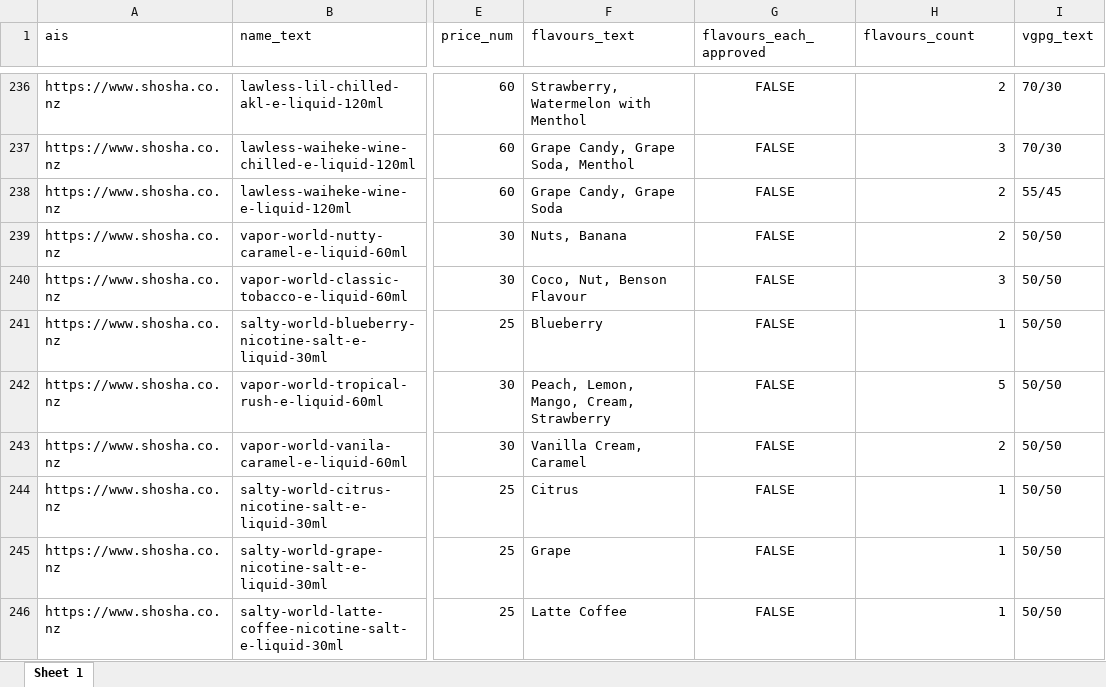
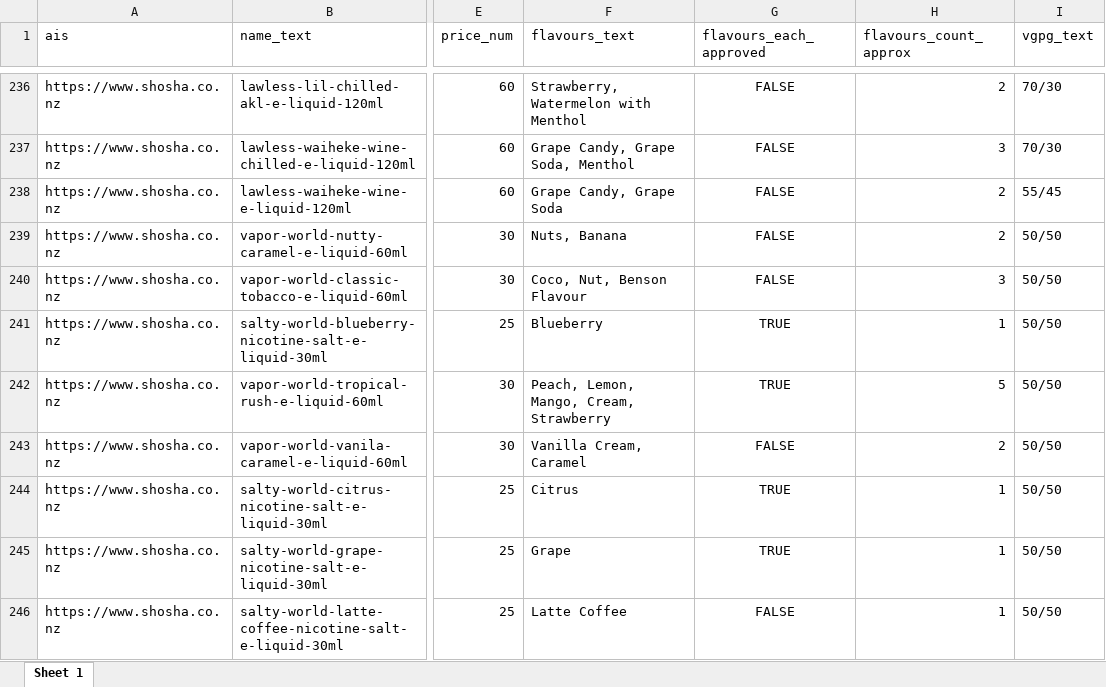
Before and after one commit to davidhodge931/vape-scrape, an Excel workbook: shosha/data/2024-12-06 15-38-47/shosha-cleaned-2024-12-06.xlsx, sheet Sheet 1, drawn as a sheet; only a part is shown, gaps mark what is left out; values as stored, in another font and other column widths than the file's, no borders; the diff covers the shown part only; the diff names each change by its address in the sheet, - before the commit and + after, or states it on an @@ line.

```diff
--- a/shosha/data/2024-12-06 15-38-47/shosha-cleaned-2024-12-06.xlsx (sheet Sheet 1)
+++ b/shosha/data/2024-12-06 15-38-47/shosha-cleaned-2024-12-06.xlsx (sheet Sheet 1)
-H1: flavours_count
+H1: flavours_count_approx
-G241:G242 (flavours_each_approved): FALSE
+G241:G242 (flavours_each_approved): TRUE
-G244:G245 (flavours_each_approved): FALSE
+G244:G245 (flavours_each_approved): TRUE
```
Also changed, not shown: 106 edited cells elsewhere in this sheet, 2 other files.
